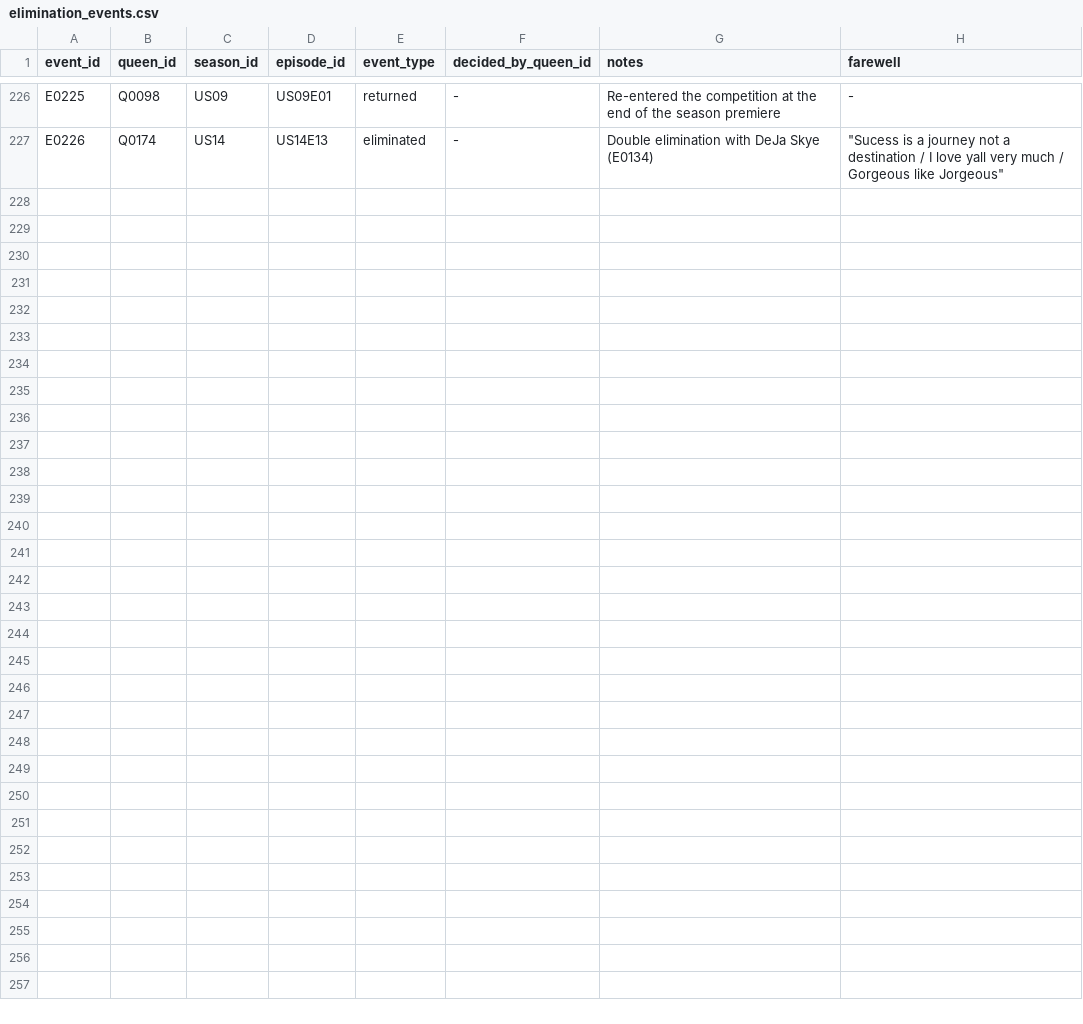
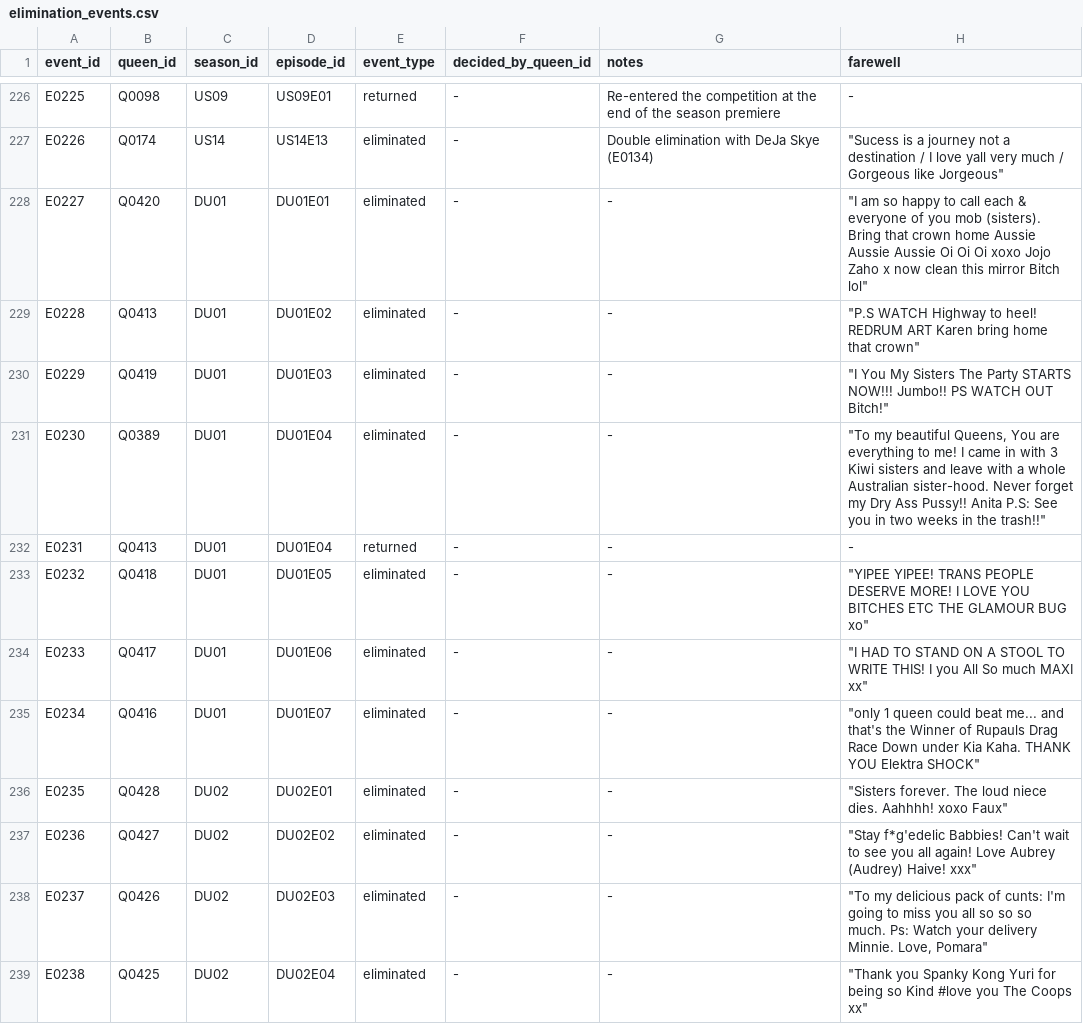
Before and after one commit to anotterbryan/werkroom, a CSV file: data/elimination_events.csv, drawn as a sheet; only a part is shown, gaps mark what is left out; the diff covers the shown part only.

```diff
--- a/data/elimination_events.csv
+++ b/data/elimination_events.csv
@@ -227 +227,13 @@ E0225,Q0098,US09,US09E01,returned,-,Re-entered the competition at the end of the
 E0226,Q0174,US14,US14E13,eliminated,-,Double elimination with DeJa Skye (E0134),"""Sucess is a journey not a destination / I love yall very much / Gorgeous like Jorgeous"""
+E0227,Q0420,DU01,DU01E01,eliminated,-,-,"""I am so happy to call each & everyone of you mob (sisters). Bring that crown home Aussie Aussie Aussie Oi Oi Oi xoxo Jojo Zaho x now clean this mirror Bitch lol"""
+E0228,Q0413,DU01,DU01E02,eliminated,-,-,"""P.S WATCH Highway to heel! REDRUM ART Karen bring home that crown"""
+E0229,Q0419,DU01,DU01E03,eliminated,-,-,"""I You My Sisters The Party STARTS NOW!!! Jumbo!! PS WATCH OUT Bitch!"""
+E0230,Q0389,DU01,DU01E04,eliminated,-,-,"""To my beautiful Queens, You are everything to me! I came in with 3 Kiwi sisters and leave with a whole Australian sister-hood. Never forget my Dry Ass Pussy!! Anita P.S: See you in two weeks in the trash!!"""
+E0231,Q0413,DU01,DU01E04,returned,-,-,-
+E0232,Q0418,DU01,DU01E05,eliminated,-,-,"""YIPEE YIPEE! TRANS PEOPLE DESERVE MORE! I LOVE YOU BITCHES ETC THE GLAMOUR BUG xo"""
+E0233,Q0417,DU01,DU01E06,eliminated,-,-,"""I HAD TO STAND ON A STOOL TO WRITE THIS! I you All So much MAXI xx"""
+E0234,Q0416,DU01,DU01E07,eliminated,-,-,"""only 1 queen could beat me... and that's the Winner of Rupauls Drag Race Down under Kia Kaha. THANK YOU Elektra SHOCK"""
+E0235,Q0428,DU02,DU02E01,eliminated,-,-,"""Sisters forever. The loud niece dies. Aahhhh! xoxo Faux"""
+E0236,Q0427,DU02,DU02E02,eliminated,-,-,"""Stay f*g'edelic Babbies! Can't wait to see you all again! Love Aubrey (Audrey) Haive! xxx"""
+E0237,Q0426,DU02,DU02E03,eliminated,-,-,"""To my delicious pack of cunts: I'm going to miss you all so so so much. Ps: Watch your delivery Minnie. Love, Pomara"""
+E0238,Q0425,DU02,DU02E04,eliminated,-,-,"""Thank you Spanky Kong Yuri for being so Kind #love you The Coops xx"""
```
Also changed, not shown: 11 added rows elsewhere in this file, data/appearances.csv, data/contestants.csv, 10 other files.
